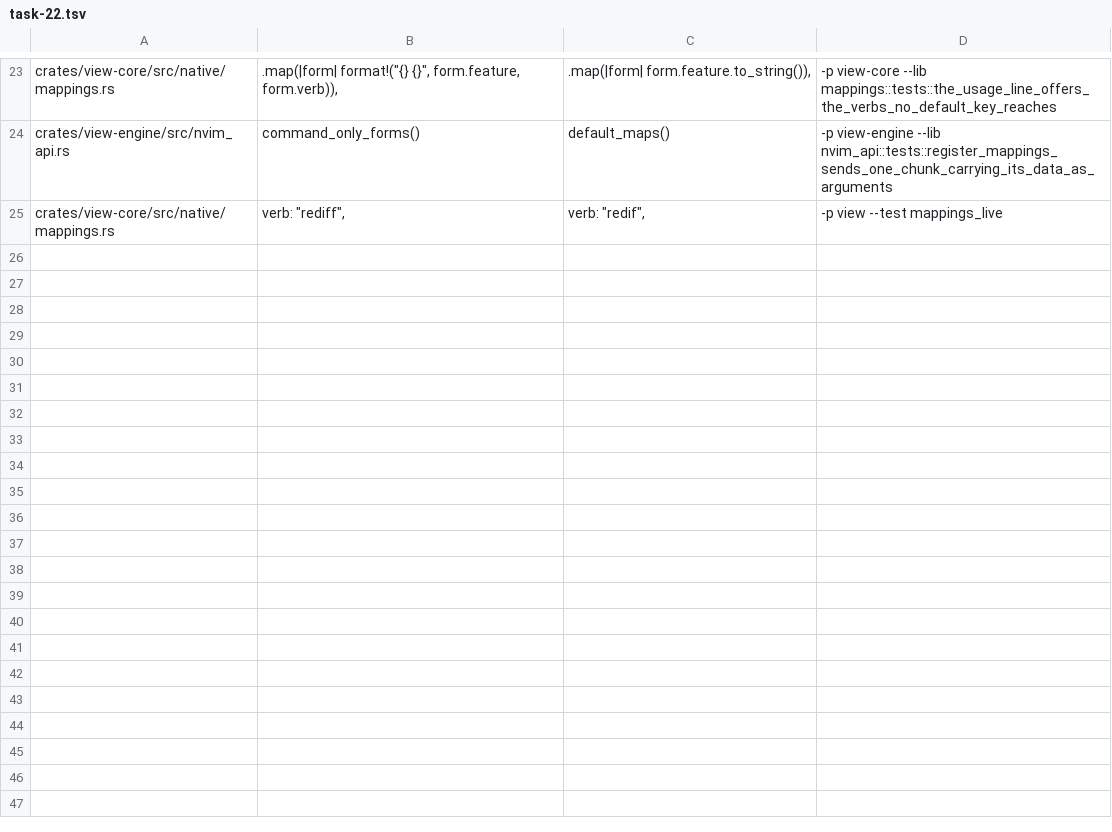
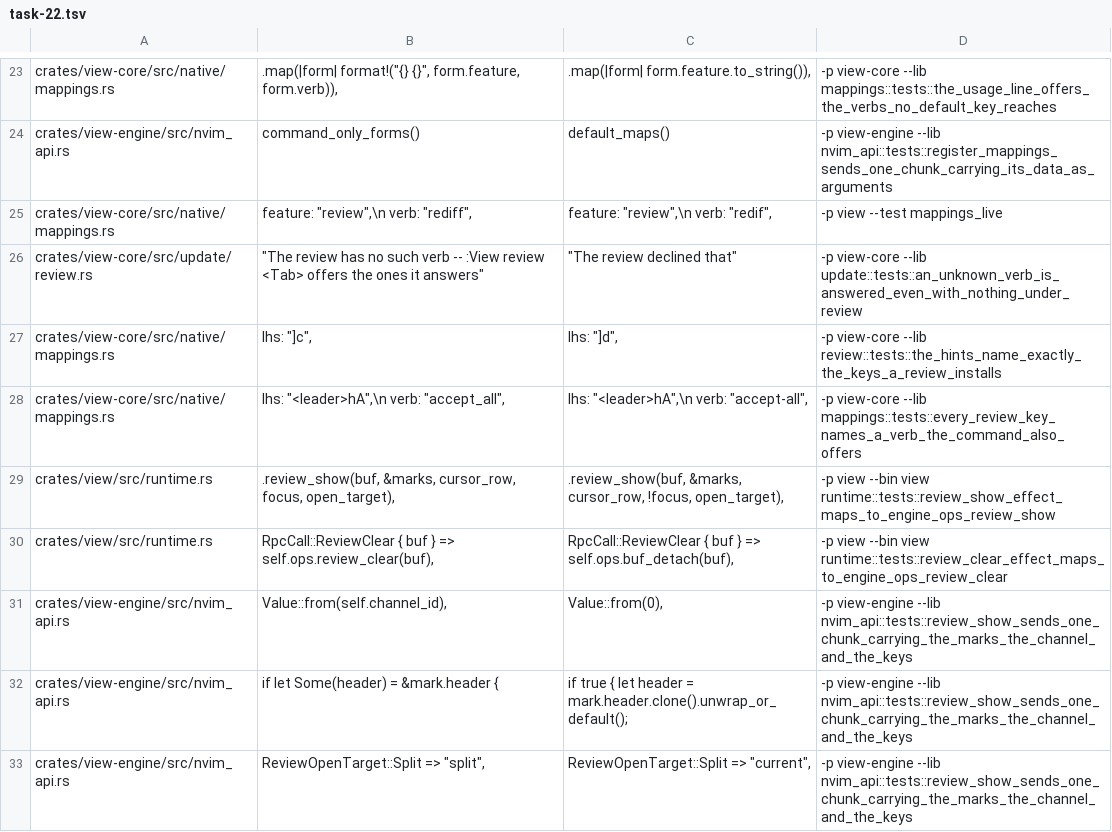
Before and after one commit to tj-smith47/view, a TSV file: .claude/mutations/task-22.tsv, drawn as a sheet; only a part is shown, gaps mark what is left out; the diff covers the shown part only.

Commit message:
feat(ai): a proposed diff is drawn in the file itself, and its keys work with the panel closed
The two review calls stage 1 left inert now reach nvim: ReviewShow
paints every open hunk as extmarks in a `view_review` namespace --
nvim's own DiffDelete/DiffChange over the rows a hunk replaces,
DiffAdd virtual lines for what it proposes, the header and a sign on
the current one -- and installs the review's seven buffer-local keys
(<leader>h a/A/x/R/q, ]c, [c) whose right-hand side is a literal
rpcnotify back over this connection's own channel. ReviewClear takes
both off again, idempotently. A pending review is therefore visible
and decidable without the AI panel on screen, and the decoration
follows the user's own edits because extmarks track them natively.

ai.review.open_target is honoured rather than merely plumbed: a file
no window shows lands in the current window, or in a split when
configured, and a file already on screen is never moved.

Latency: no change to key dispatch -- a review key is an ordinary
mapped nvim key and never enters view's gated key_to_rpc interval.
Grid apply and paint are untouched. Both calls are notifications, so
the paint loop that emits them never waits for a reply; RPC volume is
one notify per user gesture, never per keystroke.

Evidence: docs/inline-review-wire-capture.md records the live capture
both chunks are copied from, and a drift test asserts the shipped
constants match it byte for byte; 13 live tests against the pinned
nvim cover the decoration, the buffer-local keys, the untouched text
and changedtick, extmark drift under an edit, and both open targets.
41 of 41 mutation rows killed.

```diff
--- a/.claude/mutations/task-22.tsv
+++ b/.claude/mutations/task-22.tsv
@@ -24,2 +24,10 @@ crates/view-core/src/native/mappings.rs	                .map(|form| format!("{}
 crates/view-engine/src/nvim_api.rs	                command_only_forms()	                default_maps()	-p view-engine --lib nvim_api::tests::register_mappings_sends_one_chunk_carrying_its_data_as_arguments
-crates/view-core/src/native/mappings.rs	        verb: "rediff",	        verb: "redif",	-p view --test mappings_live
+crates/view-core/src/native/mappings.rs	        feature: "review",\n        verb: "rediff",	        feature: "review",\n        verb: "redif",	-p view --test mappings_live
+crates/view-core/src/update/review.rs	            "The review has no such verb -- :View review <Tab> offers the ones it answers"	            "The review declined that"	-p view-core --lib update::tests::an_unknown_verb_is_answered_even_with_nothing_under_review
+crates/view-core/src/native/mappings.rs	        lhs: "]c",	        lhs: "]d",	-p view-core --lib review::tests::the_hints_name_exactly_the_keys_a_review_installs
+crates/view-core/src/native/mappings.rs	        lhs: "<leader>hA",\n        verb: "accept_all",	        lhs: "<leader>hA",\n        verb: "accept-all",	-p view-core --lib mappings::tests::every_review_key_names_a_verb_the_command_also_offers
+crates/view/src/runtime.rs	.review_show(buf, &marks, cursor_row, focus, open_target),	.review_show(buf, &marks, cursor_row, !focus, open_target),	-p view --bin view runtime::tests::review_show_effect_maps_to_engine_ops_review_show
+crates/view/src/runtime.rs	RpcCall::ReviewClear { buf } => self.ops.review_clear(buf),	RpcCall::ReviewClear { buf } => self.ops.buf_detach(buf),	-p view --bin view runtime::tests::review_clear_effect_maps_to_engine_ops_review_clear
+crates/view-engine/src/nvim_api.rs	                    Value::from(self.channel_id),	                    Value::from(0),	-p view-engine --lib nvim_api::tests::review_show_sends_one_chunk_carrying_the_marks_the_channel_and_the_keys
+crates/view-engine/src/nvim_api.rs	                if let Some(header) = &mark.header {	                if true { let header = mark.header.clone().unwrap_or_default();	-p view-engine --lib nvim_api::tests::review_show_sends_one_chunk_carrying_the_marks_the_channel_and_the_keys
+crates/view-engine/src/nvim_api.rs	                        ReviewOpenTarget::Split => "split",	                        ReviewOpenTarget::Split => "current",	-p view-engine --lib nvim_api::tests::review_show_sends_one_chunk_carrying_the_marks_the_channel_and_the_keys
```
Also changed, not shown: 9 added rows and 1 removed row elsewhere in this file, 14 other files.
